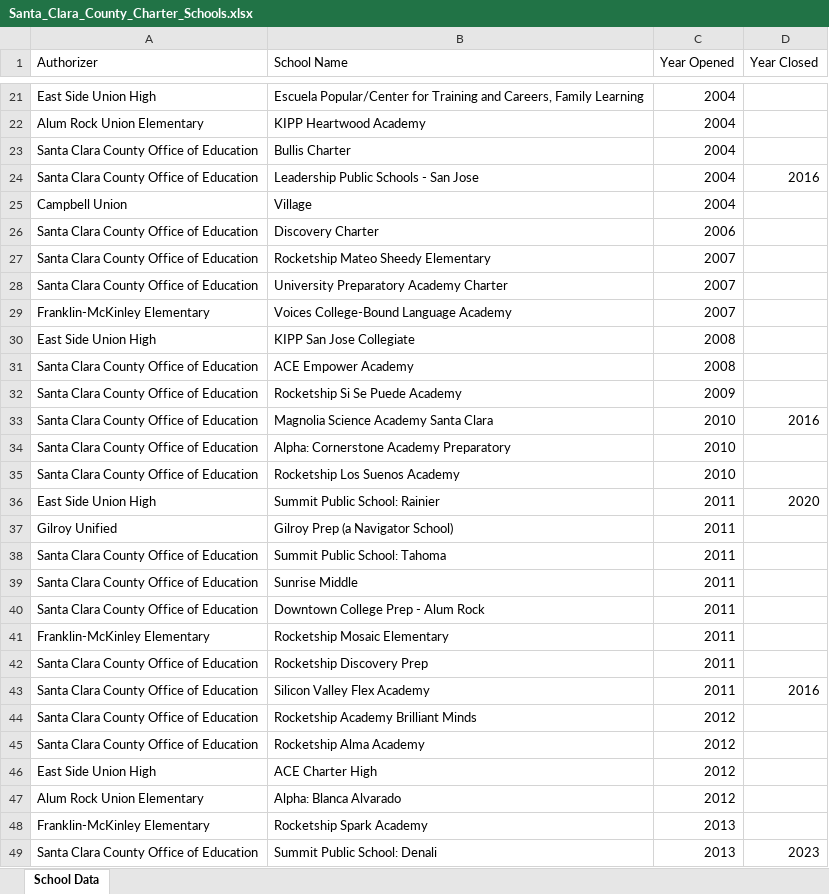
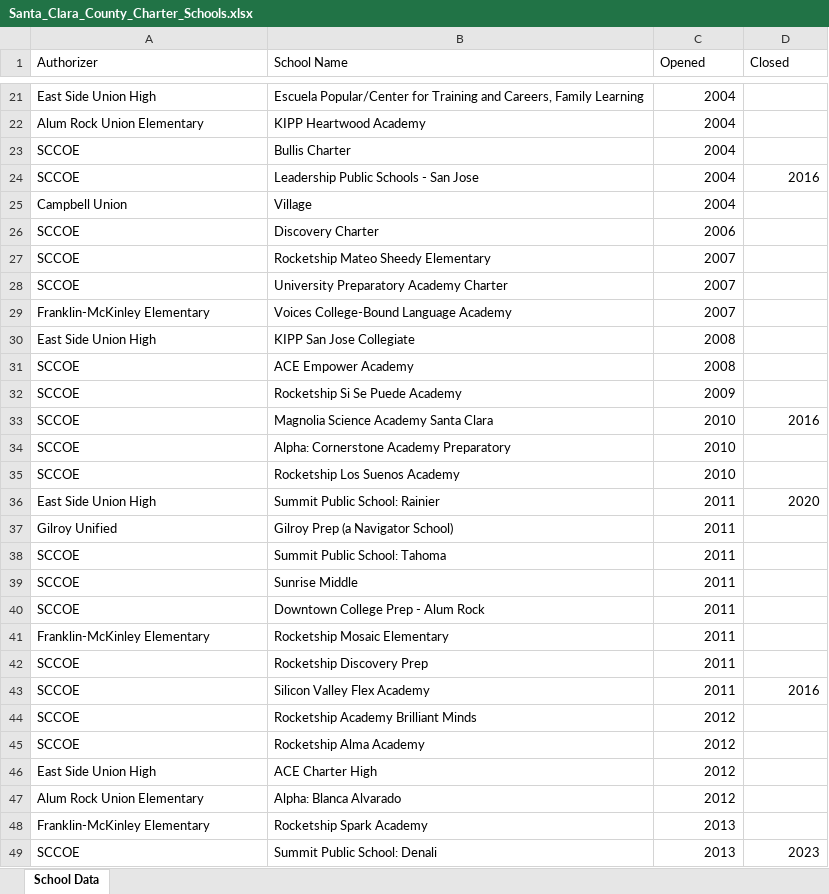
Before and after one commit to vgivanovic/Reformatted, an Excel workbook: Santa_Clara_County_Charter_Schools.xlsx, sheet School Data, drawn as a sheet; only a part is shown, gaps mark what is left out; values as stored, in another font and other column widths than the file's, no cell formats; table styles not drawn; the diff covers the shown part only; the diff names each change by its address in the sheet, - before the commit and + after, or states it on an @@ line.

```diff
--- a/Santa_Clara_County_Charter_Schools.xlsx (sheet School Data)
+++ b/Santa_Clara_County_Charter_Schools.xlsx (sheet School Data)
-C1: Year Opened
+C1: Opened
-D1: Year Closed
+D1: Closed
-A23:A24 (Authorizer): Santa Clara County Office of Education
+A23:A24 (Authorizer): SCCOE
-A26:A28 (Authorizer): Santa Clara County Office of Education
+A26:A28 (Authorizer): SCCOE
-A31:A35 (Authorizer): Santa Clara County Office of Education
+A31:A35 (Authorizer): SCCOE
-A38:A40 (Authorizer): Santa Clara County Office of Education
+A38:A40 (Authorizer): SCCOE
-A42:A45 (Authorizer): Santa Clara County Office of Education
+A42:A45 (Authorizer): SCCOE
-A49 (Authorizer): Santa Clara County Office of Education
+A49 (Authorizer): SCCOE
```
Also changed, not shown: 3 added rows and 13 edited cells elsewhere in this sheet, cell formats, 48 other files.
